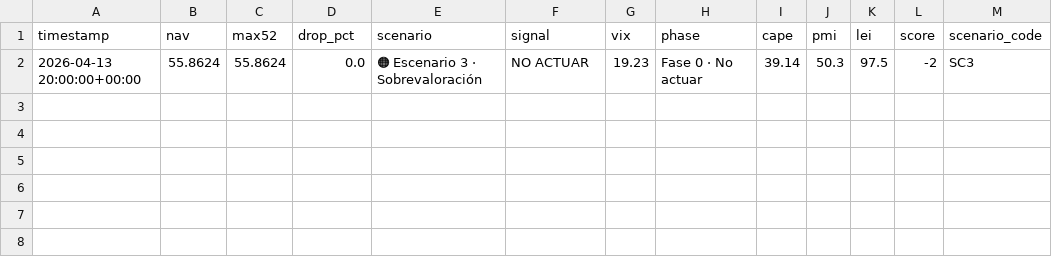
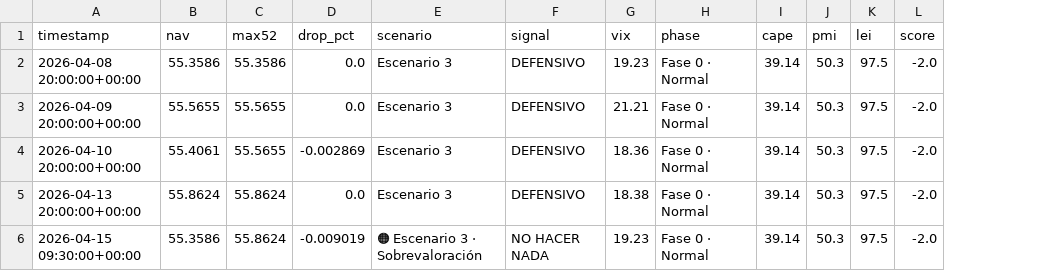
Before and after one commit to franciscosaezgutierrez/public-core, a CSV file: data/nav_history.csv, drawn as a sheet; removed rows and columns are numbered as before the commit, all else as after; the diff names each change by its address in the sheet, - before the commit and + after, or states it on an @@ line.

```diff
--- a/data/nav_history.csv
+++ b/data/nav_history.csv
-column M (scenario_code), row 2: SC3
+row 2: 2026-04-08 20:00:00+00:00 | 55.3586 | 55.3586 | 0.0 | Escenario 3 | DEFENSIVO | 19.23 | Fase 0 · Normal | 39.14 | 50.3 | 97.5 | -2.0
+row 3: 2026-04-09 20:00:00+00:00 | 55.5655 | 55.5655 | 0.0 | Escenario 3 | DEFENSIVO | 21.21 | Fase 0 · Normal | 39.14 | 50.3 | 97.5 | -2.0
+row 4: 2026-04-10 20:00:00+00:00 | 55.4061 | 55.5655 | -0.002869 | Escenario 3 | DEFENSIVO | 18.36 | Fase 0 · Normal | 39.14 | 50.3 | 97.5 | -2.0
-E5 (scenario): 🟠 Escenario 3 · Sobrevaloración
+E5 (scenario): Escenario 3
-F5 (signal): NO ACTUAR
+F5 (signal): DEFENSIVO
-G5 (vix): 19.23
+G5 (vix): 18.38
-H5 (phase): Fase 0 · No actuar
+H5 (phase): Fase 0 · Normal
-L5 (score): -2
+L5 (score): -2.0
+row 6: 2026-04-15 09:30:00+00:00 | 55.3586 | 55.8624 | -0.009019 | 🟠 Escenario 3 · Sobrevaloración | NO HACER NADA | 19.23 | Fase 0 · Normal | 39.14 | 50.3 | 97.5 | -2.0
```
Also changed, not shown: 1 other file.
